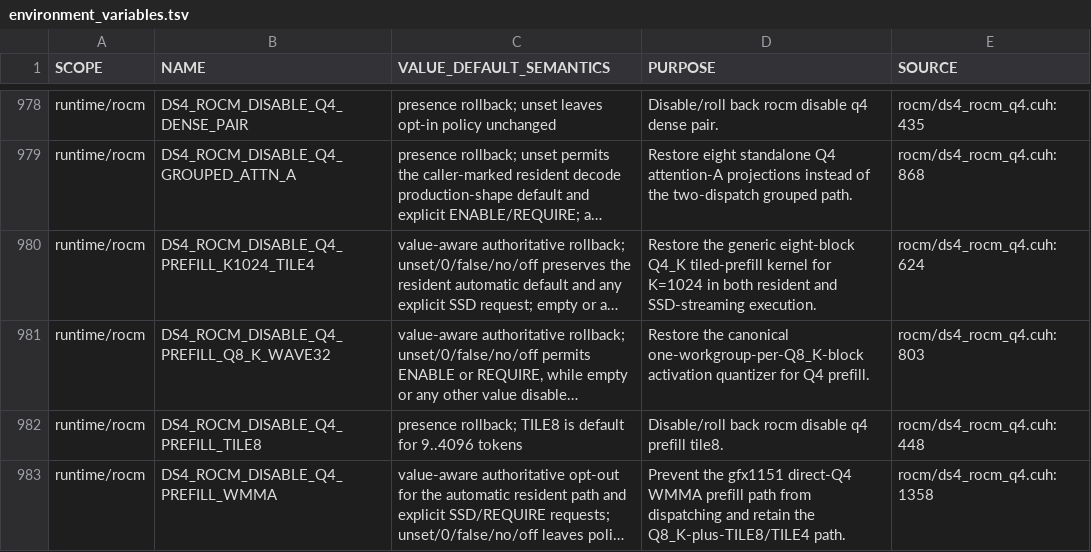
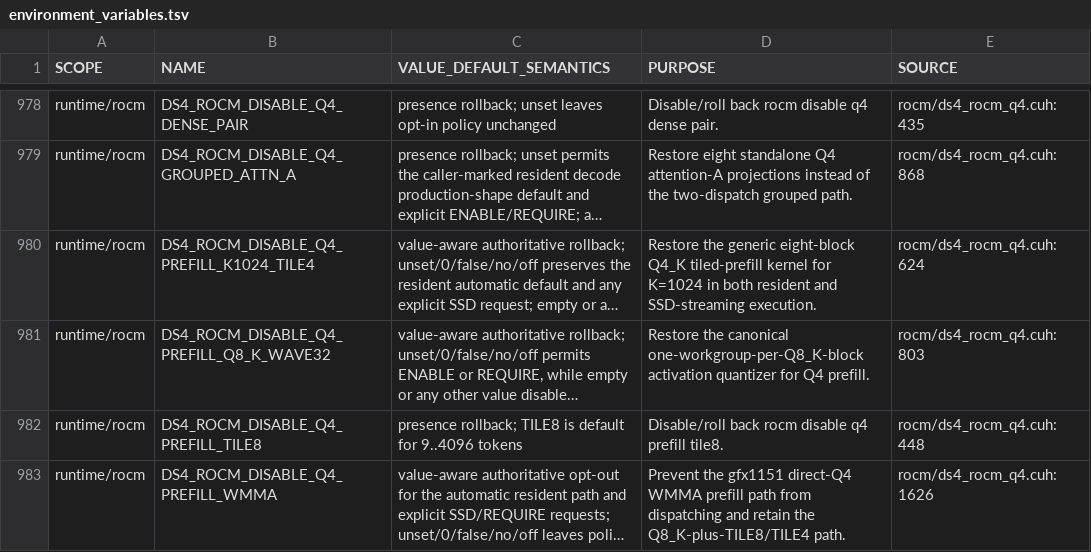
Before and after one commit to GiorgioOppo/ds4, a TSV file: scripts/environment_variables.tsv, drawn as a sheet; only a part is shown, gaps mark what is left out; long unchanged cells end in …; the diff covers the shown part only; the diff names each change by its address in the sheet, - before the commit and + after, or states it on an @@ line.

Commit message:
Optimize ROCm Q4 prefill with K128 staging

```diff
--- a/scripts/environment_variables.tsv
+++ b/scripts/environment_variables.tsv
-E983 (SOURCE): rocm/ds4_rocm_q4.cuh:1358
+E983 (SOURCE): rocm/ds4_rocm_q4.cuh:1626
```
Also changed, not shown: 1 added row and 7 edited cells elsewhere in this file, 5 other files.
